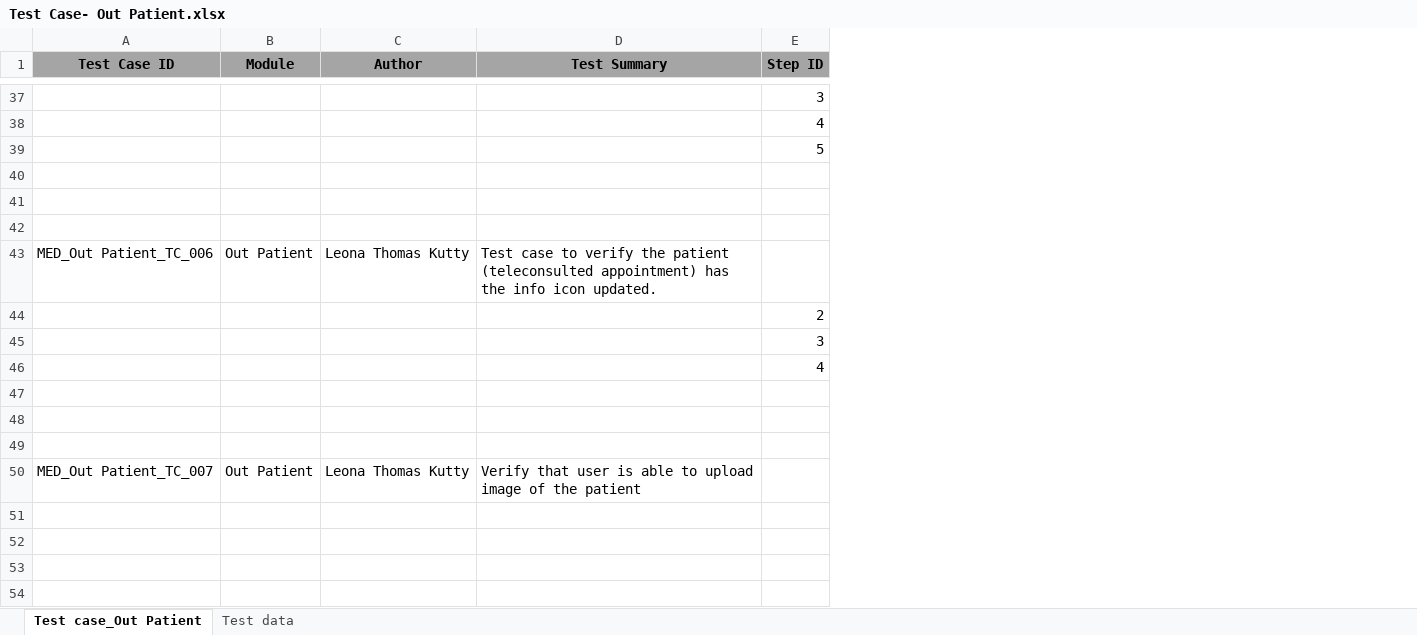
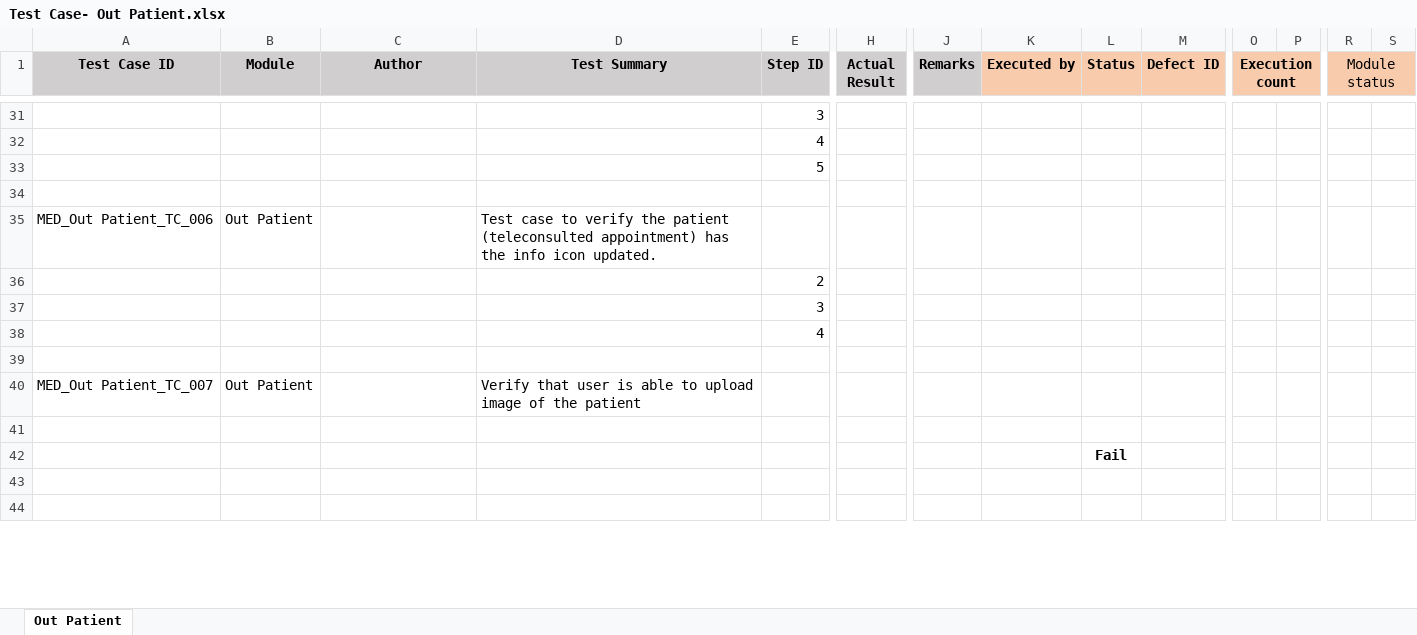
Before and after one commit to RijoJohnPatric/CentralRepository-Mediware, an Excel workbook: Test Case/Sangeetha/Test Case- Out Patient.xlsx, sheet Out Patient, drawn as a sheet; only a part is shown, gaps mark what is left out; values as stored, in another font and other column widths than the file's, no borders; removed rows and columns are numbered as before the commit, all else as after; rows hold the shown columns only; the diff covers the shown part only; the diff names each change by its address in the sheet, - before the commit and + after, or states it on an @@ line.

```diff
--- a/Test Case/Sangeetha/Test Case- Out Patient.xlsx (sheet Out Patient)
+++ b/Test Case/Sangeetha/Test Case- Out Patient.xlsx (sheet Out Patient)
-sheet tab: Test case_Out Patient
+sheet tab: Out Patient
-sheet tab: Test data
+column H (Actual Result), empty
+column J (Remarks), empty
+column K (Executed by), empty
+column L (Status), row 42: Fail
+column M (Defect ID), empty
+column O (Execution count), empty
+column P, empty
+column R (Module status), empty
+column S, empty
-A1:E1 fill: #A5A5A5
+A1:E1 fill: #D0CECE
-row 41: (empty)
-row 42: (empty)
-C35 (Author): Leona Thomas Kutty
+C35 (Author): (empty)
-row 48: (empty)
-row 49: (empty)
-C40 (Author): Leona Thomas Kutty
+C40 (Author): (empty)
```
Also changed, not shown: 6 removed rows, 2 added columns, 5 edited cells, cell formats and merged cells elsewhere in this sheet.
